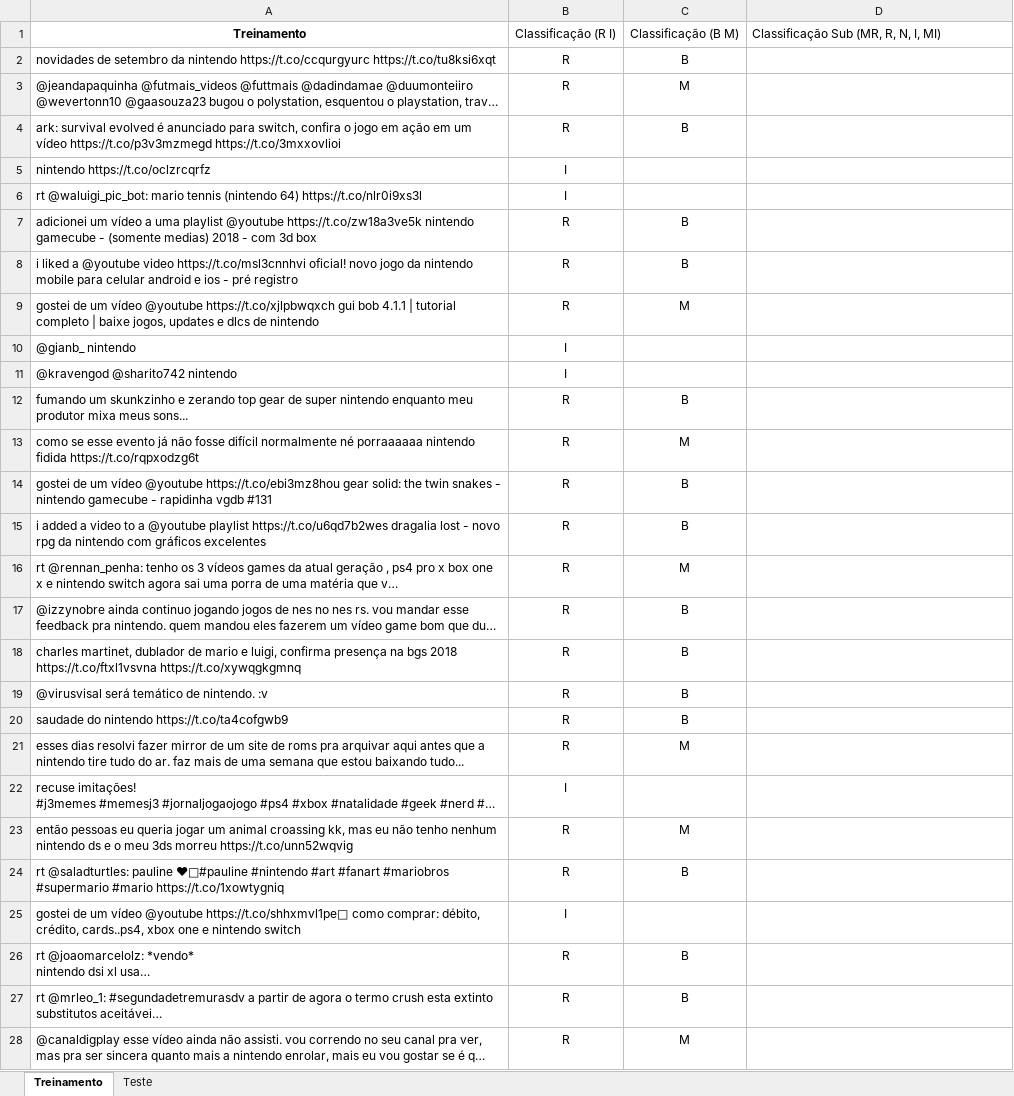
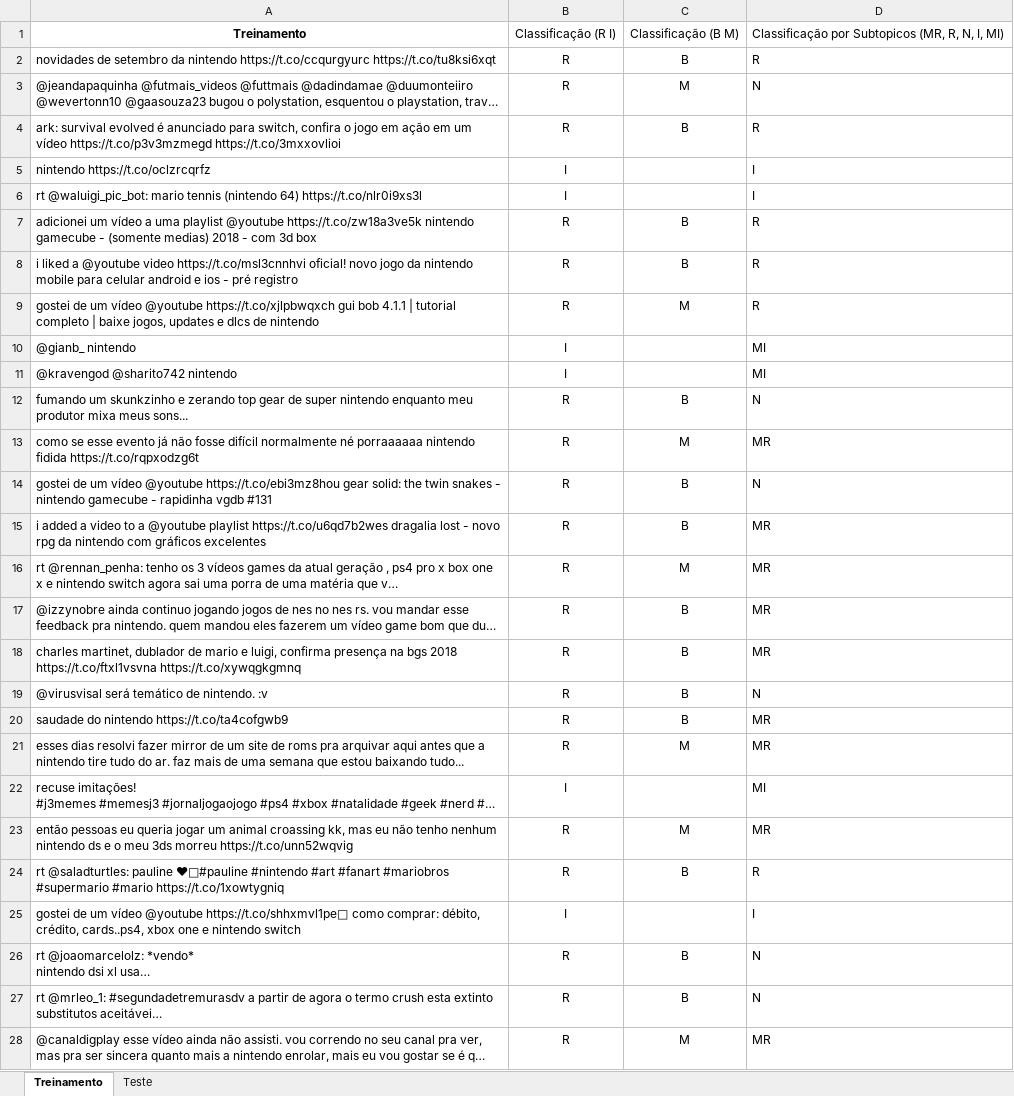
Before and after one commit to enricoan/Projeto2CDD, an Excel workbook: tweets_Nintendo_201809042125.xlsx, sheet Treinamento, drawn as a sheet; only a part is shown; long unchanged cells end in …; values as stored, in another font and other column widths than the file's, no borders; the diff covers the shown part only; the diff names each change by its address in the sheet, - before the commit and + after, or states it on an @@ line.

Commit message:
Primeira planilha finalizada

```diff
--- a/tweets_Nintendo_201809042125.xlsx (sheet Treinamento)
+++ b/tweets_Nintendo_201809042125.xlsx (sheet Treinamento)
-D1: Classificação Sub (MR, R, N, I, MI)
+D1: Classificação por Subtopicos (MR, R, N, I, MI)
-D2: (empty)
+D2: R
-D3: (empty)
+D3: N
-D4: (empty)
+D4: R
-D5:D6: (empty)
+D5:D6: I
-D7:D9: (empty)
+D7:D9: R
-D10:D11: (empty)
+D10:D11: MI
-D12: (empty)
+D12: N
-D13: (empty)
+D13: MR
-D14: (empty)
+D14: N
-D15:D18: (empty)
+D15:D18: MR
-D19: (empty)
+D19: N
-D20:D21: (empty)
+D20:D21: MR
-D22: (empty)
+D22: MI
-D23: (empty)
+D23: MR
-D24: (empty)
+D24: R
-D25: (empty)
+D25: I
-D26:D27: (empty)
+D26:D27: N
-D28: (empty)
+D28: MR
```
Also changed, not shown: 274 edited cells elsewhere in this sheet, sheet Teste.
